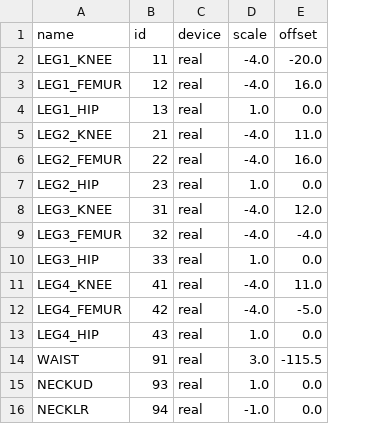
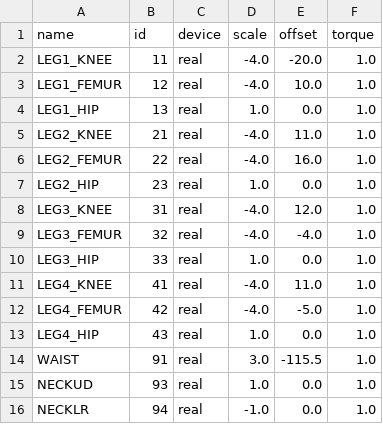
Before and after one commit to wmacevoy/grit, a CSV file: setup/servomap.csv, drawn as a sheet; the diff names each change by its address in the sheet, - before the commit and + after, or states it on an @@ line.

Commit message:
walk debug - in setup
Former-commit-id: 55273f18a2853f14fff131fa76b3620e5a852eca

```diff
--- a/setup/servomap.csv
+++ b/setup/servomap.csv
+column F (torque), rows 2-16: all 1.0
-E3 (offset): 16.0
+E3 (offset): 10.0
```
Also changed, not shown: 1 other file.
